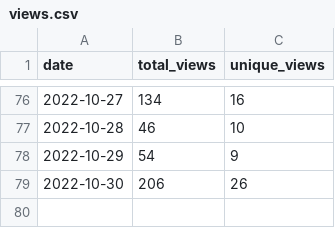
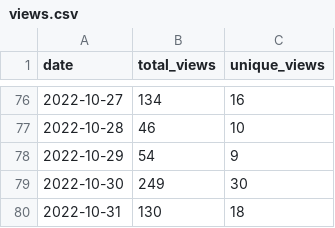
Before and after one commit to wumphlett/COMP-3220, a CSV file: .traffic/views.csv, drawn as a sheet; only a part is shown, gaps mark what is left out.

Commit message:
Updating repository traffic

```diff
--- a/.traffic/views.csv
+++ b/.traffic/views.csv
@@ -78,2 +78,3 @@ date,total_views,unique_views
 2022-10-29,54,9
-2022-10-30,206,26
+2022-10-30,249,30
+2022-10-31,130,18
```
Also changed, not shown: .traffic/clones.csv, 3 other files.
